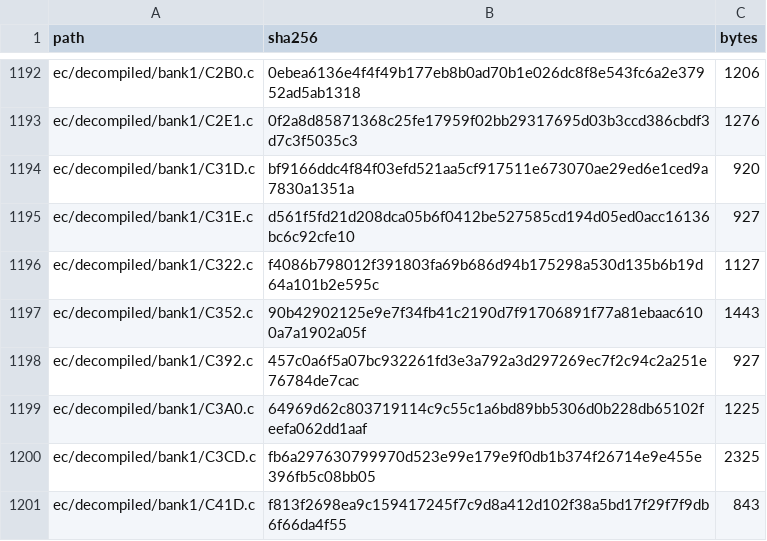
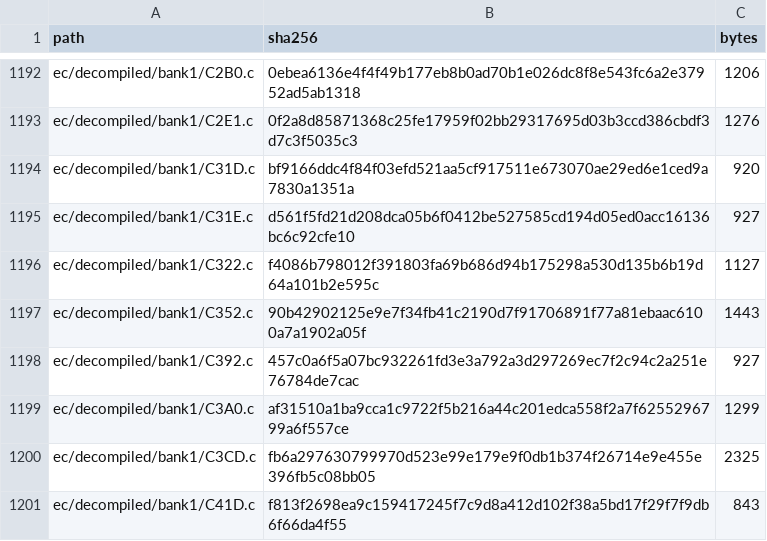
Before and after one commit to ElDavoo/tongfang-gm7mg7p-re, a CSV file: ec/ghidra/c-digests.csv, drawn as a sheet; only a part is shown, gaps mark what is left out; the diff covers the shown part only.

```diff
--- a/ec/ghidra/c-digests.csv
+++ b/ec/ghidra/c-digests.csv
@@ -1198,3 +1198,3 @@ ec/decompiled/bank1/C352.c,90b42902125e9e7f34fb41c2190d7f91706891f77a81ebaac6100
 ec/decompiled/bank1/C392.c,457c0a6f5a07bc932261fd3e3a792a3d297269ec7f2c94c2a251e76784de7cac,927
-ec/decompiled/bank1/C3A0.c,64969d62c803719114c9c55c1a6bd89bb5306d0b228db65102feefa062dd1aaf,1225
+ec/decompiled/bank1/C3A0.c,af31510a1ba9cca1c9722f5b216a44c201edca558f2a7f6255296799a6f557ce,1299
 ec/decompiled/bank1/C3CD.c,fb6a297630799970d523e99e179e9f0db1b374f26714e9e455e396fb5c08bb05,2325
```
Also changed, not shown: 40 edited cells elsewhere in this file, ec/annotations/site-resolution.csv, ec/annotations/xdata-clusters.csv, 44 other files.
